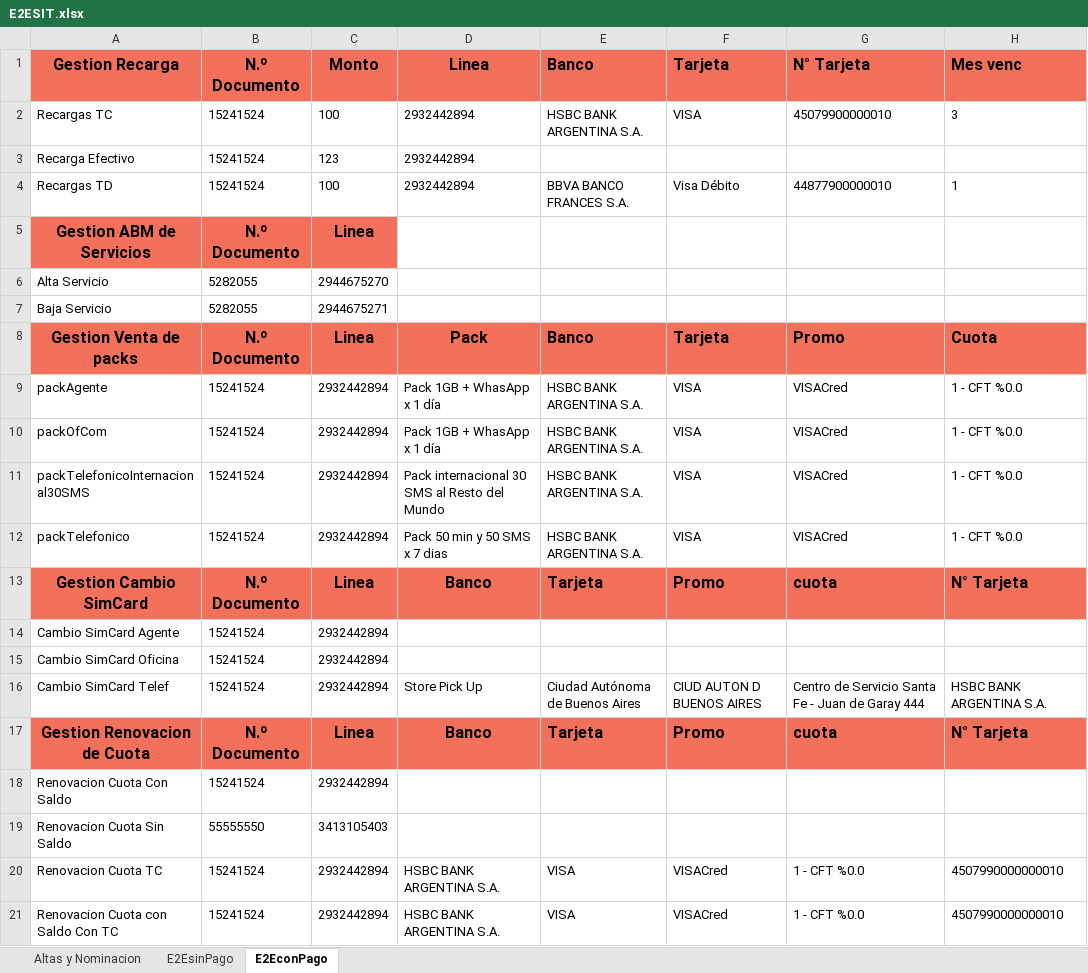
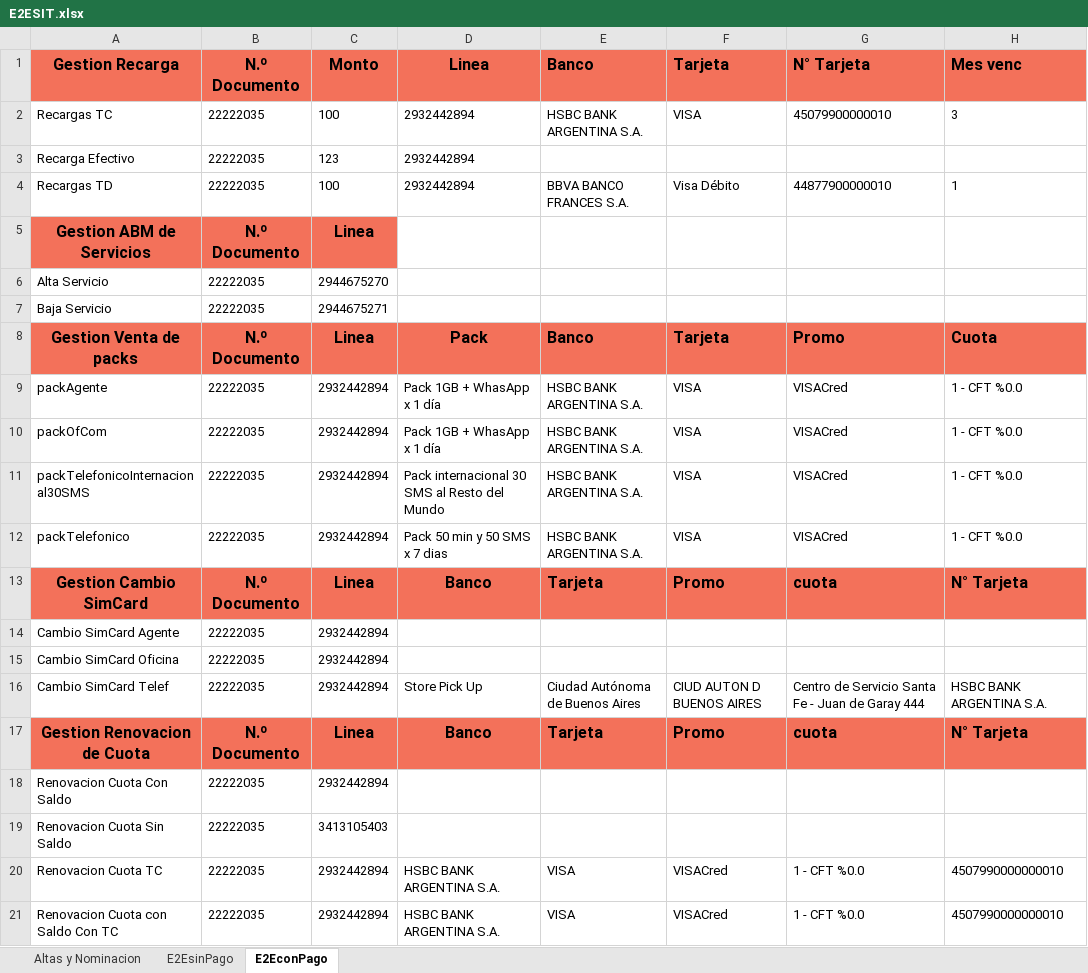
Before and after one commit to FlorangelRC/TelecomProyectoFAN, an Excel workbook: E2ESIT.xlsx, sheet E2EconPago, drawn as a sheet; only a part is shown; values as stored, in another font and other column widths than the file's, no borders; the diff names each change by its address in the sheet, - before the commit and + after, or states it on an @@ line.

```diff
--- a/E2ESIT.xlsx (sheet E2EconPago)
+++ b/E2ESIT.xlsx (sheet E2EconPago)
-B2:B4 (N.º Documento): 15241524
+B2:B4 (N.º Documento): 22222035
-B6:B7 (N.º Documento): 5282055
+B6:B7 (N.º Documento): 22222035
-B9:B12 (N.º Documento): 15241524
+B9:B12 (N.º Documento): 22222035
-B14:B16 (N.º Documento): 15241524
+B14:B16 (N.º Documento): 22222035
-B18 (N.º Documento): 15241524
+B18 (N.º Documento): 22222035
-B19 (N.º Documento): 55555550
+B19 (N.º Documento): 22222035
-B20:B21 (N.º Documento): 15241524
+B20:B21 (N.º Documento): 22222035
```
Also changed, not shown: sheet E2EsinPago, sheet Altas y Nominacion, 1 other file.
